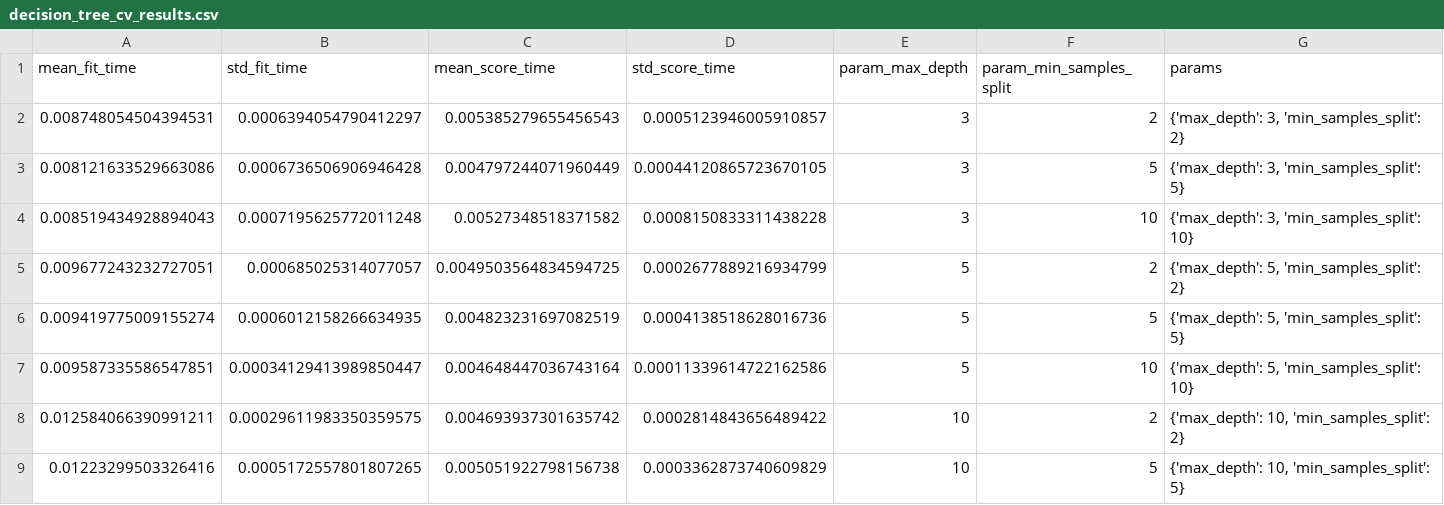
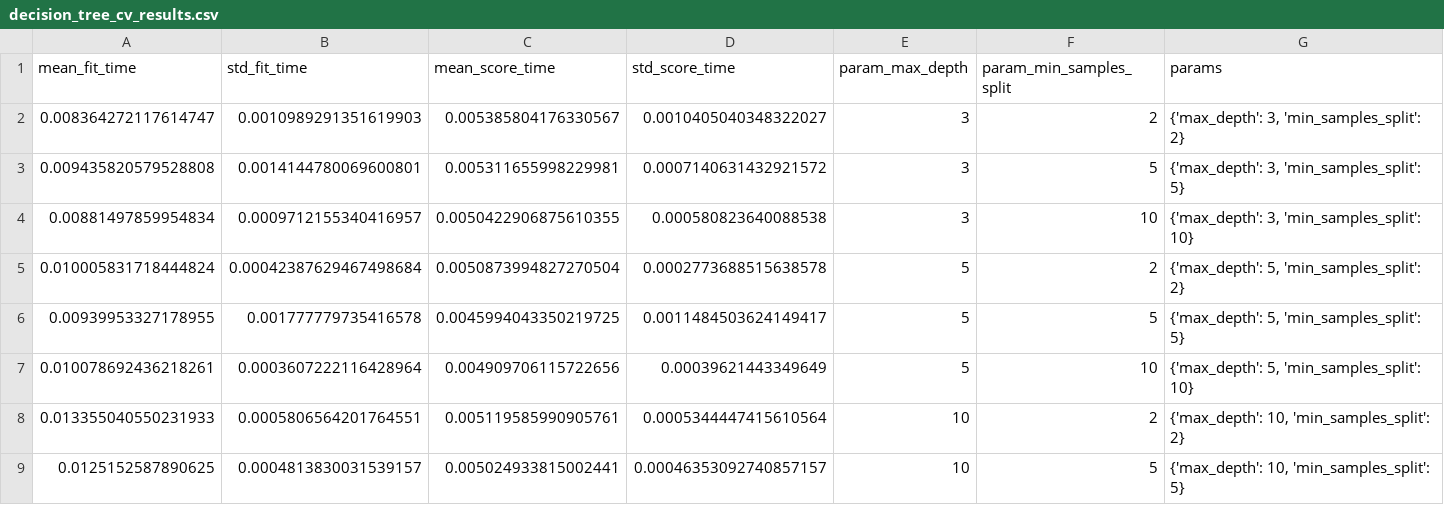
Before and after one commit to Kellylin-x/CT4101-Assignment2, a CSV file: data/decision_tree_cv_results.csv, drawn as a sheet; only a part is shown; the diff covers the shown part only; the diff names each change by its address in the sheet, - before the commit and + after, or states it on an @@ line.

```diff
--- a/data/decision_tree_cv_results.csv
+++ b/data/decision_tree_cv_results.csv
-A2 (mean_fit_time): 0.008748054504394531
+A2 (mean_fit_time): 0.008364272117614747
-B2 (std_fit_time): 0.0006394054790412297
+B2 (std_fit_time): 0.0010989291351619903
-C2 (mean_score_time): 0.005385279655456543
+C2 (mean_score_time): 0.005385804176330567
-D2 (std_score_time): 0.0005123946005910857
+D2 (std_score_time): 0.0010405040348322027
-A3 (mean_fit_time): 0.008121633529663086
+A3 (mean_fit_time): 0.009435820579528808
-B3 (std_fit_time): 0.0006736506906946428
+B3 (std_fit_time): 0.0014144780069600801
-C3 (mean_score_time): 0.004797244071960449
+C3 (mean_score_time): 0.005311655998229981
-D3 (std_score_time): 0.00044120865723670105
+D3 (std_score_time): 0.0007140631432921572
-A4 (mean_fit_time): 0.008519434928894043
+A4 (mean_fit_time): 0.00881497859954834
-B4 (std_fit_time): 0.0007195625772011248
+B4 (std_fit_time): 0.0009712155340416957
-C4 (mean_score_time): 0.00527348518371582
+C4 (mean_score_time): 0.0050422906875610355
-D4 (std_score_time): 0.0008150833311438228
+D4 (std_score_time): 0.000580823640088538
-A5 (mean_fit_time): 0.009677243232727051
+A5 (mean_fit_time): 0.010005831718444824
-B5 (std_fit_time): 0.000685025314077057
+B5 (std_fit_time): 0.00042387629467498684
-C5 (mean_score_time): 0.0049503564834594725
+C5 (mean_score_time): 0.0050873994827270504
-D5 (std_score_time): 0.0002677889216934799
+D5 (std_score_time): 0.0002773688515638578
-A6 (mean_fit_time): 0.009419775009155274
+A6 (mean_fit_time): 0.00939953327178955
-B6 (std_fit_time): 0.0006012158266634935
+B6 (std_fit_time): 0.001777779735416578
-C6 (mean_score_time): 0.004823231697082519
+C6 (mean_score_time): 0.0045994043350219725
-D6 (std_score_time): 0.0004138518628016736
+D6 (std_score_time): 0.0011484503624149417
-A7 (mean_fit_time): 0.009587335586547851
+A7 (mean_fit_time): 0.010078692436218261
-B7 (std_fit_time): 0.00034129413989850447
+B7 (std_fit_time): 0.0003607222116428964
-C7 (mean_score_time): 0.004648447036743164
+C7 (mean_score_time): 0.004909706115722656
-D7 (std_score_time): 0.00011339614722162586
+D7 (std_score_time): 0.00039621443349649
-A8 (mean_fit_time): 0.012584066390991211
+A8 (mean_fit_time): 0.013355040550231933
-B8 (std_fit_time): 0.00029611983350359575
+B8 (std_fit_time): 0.0005806564201764551
-C8 (mean_score_time): 0.004693937301635742
+C8 (mean_score_time): 0.005119585990905761
-D8 (std_score_time): 0.0002814843656489422
+D8 (std_score_time): 0.0005344447415610564
-A9 (mean_fit_time): 0.01223299503326416
+A9 (mean_fit_time): 0.0125152587890625
-B9 (std_fit_time): 0.0005172557801807265
+B9 (std_fit_time): 0.0004813830031539157
-C9 (mean_score_time): 0.005051922798156738
+C9 (mean_score_time): 0.005024933815002441
-D9 (std_score_time): 0.0003362873740609829
+D9 (std_score_time): 0.00046353092740857157
```
Also changed, not shown: 16 edited cells elsewhere in this file, 2 other files.
